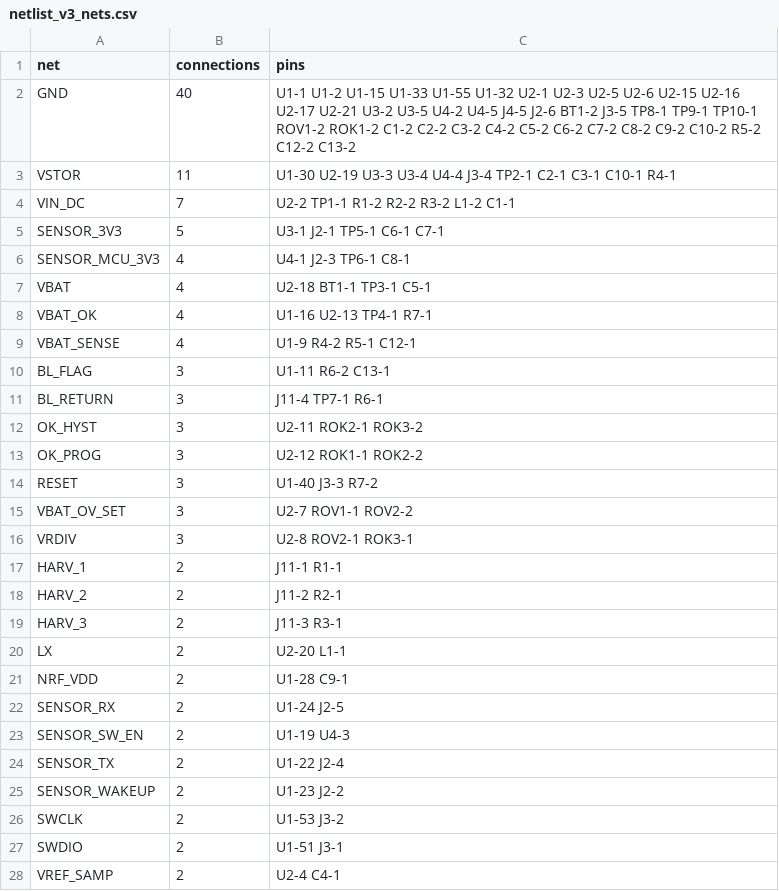
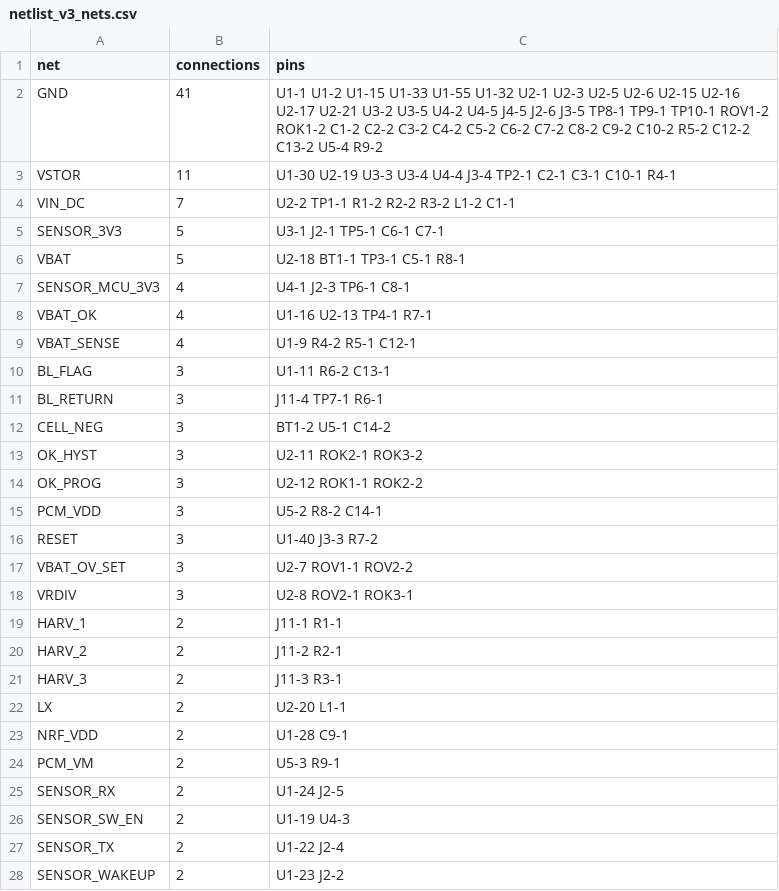
Before and after one commit to Drivera0/touch-id-public, a CSV file: cad/pcb-v3/netlist_v3_nets.csv, drawn as a sheet; only a part is shown; the shorter side is filled out with more unchanged rows.

```diff
--- a/cad/pcb-v3/netlist_v3_nets.csv
+++ b/cad/pcb-v3/netlist_v3_nets.csv
@@ -1,3 +1,3 @@
 net,connections,pins
-GND,40,U1-1 U1-2 U1-15 U1-33 U1-55 U1-32 U2-1 U2-3 U2-5 U2-6 U2-15 U2-16 U2-17 U2-21 U3-2 U3-5 U4-2 U4-5 J4-5 J2-6 BT1-2 J3-5 TP8-1 TP9-1 TP10-1 ROV1-2 ROK1-2 C1-2 C2-2 C3-2 C4-2 C5-2 C6-2 C7-2 C8-2 C9-2 C10-2 R5-2 C12-2 C13-2
+GND,41,U1-1 U1-2 U1-15 U1-33 U1-55 U1-32 U2-1 U2-3 U2-5 U2-6 U2-15 U2-16 U2-17 U2-21 U3-2 U3-5 U4-2 U4-5 J4-5 J2-6 J3-5 TP8-1 TP9-1 TP10-1 ROV1-2 ROK1-2 C1-2 C2-2 C3-2 C4-2 C5-2 C6-2 C7-2 C8-2 C9-2 C10-2 R5-2 C12-2 C13-2 U5-4 R9-2
 VSTOR,11,U1-30 U2-19 U3-3 U3-4 U4-4 J3-4 TP2-1 C2-1 C3-1 C10-1 R4-1
@@ -5,4 +5,4 @@ VIN_DC,7,U2-2 TP1-1 R1-2 R2-2 R3-2 L1-2 C1-1
 SENSOR_3V3,5,U3-1 J2-1 TP5-1 C6-1 C7-1
+VBAT,5,U2-18 BT1-1 TP3-1 C5-1 R8-1
 SENSOR_MCU_3V3,4,U4-1 J2-3 TP6-1 C8-1
-VBAT,4,U2-18 BT1-1 TP3-1 C5-1
 VBAT_OK,4,U1-16 U2-13 TP4-1 R7-1
@@ -11,4 +11,6 @@ BL_FLAG,3,U1-11 R6-2 C13-1
 BL_RETURN,3,J11-4 TP7-1 R6-1
+CELL_NEG,3,BT1-2 U5-1 C14-2
 OK_HYST,3,U2-11 ROK2-1 ROK3-2
 OK_PROG,3,U2-12 ROK1-1 ROK2-2
+PCM_VDD,3,U5-2 R8-2 C14-1
 RESET,3,U1-40 J3-3 R7-2
@@ -21,2 +23,3 @@ LX,2,U2-20 L1-1
 NRF_VDD,2,U1-28 C9-1
+PCM_VM,2,U5-3 R9-1
 SENSOR_RX,2,U1-24 J2-5
```
Also changed, not shown: cad/pcb-v3/netlist_v3.csv, 2 other files.
